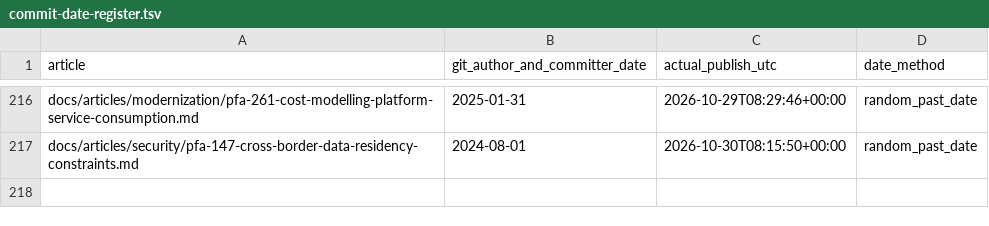
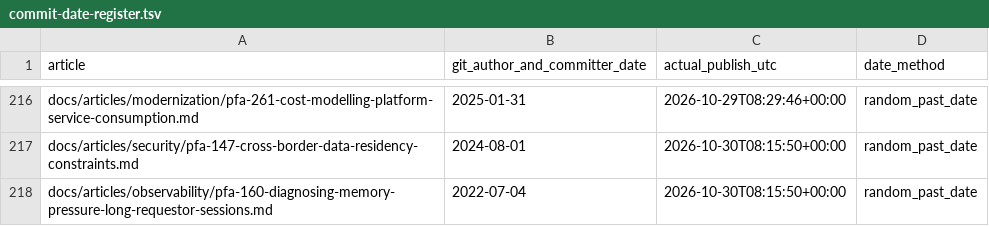
Before and after one commit to chandransandeep/pega-feature-atlas, a TSV file: docs/commit-date-register.tsv, drawn as a sheet; only a part is shown, gaps mark what is left out.

Commit message:
Publish PFA-160: pfa-160-diagnosing-memory-pressure-long-requestor-sessions

```diff
--- a/docs/commit-date-register.tsv
+++ b/docs/commit-date-register.tsv
@@ -217 +217,2 @@ docs/articles/modernization/pfa-261-cost-modelling-platform-service-consumption.
 docs/articles/security/pfa-147-cross-border-data-residency-constraints.md	2024-08-01	2026-10-30T08:15:50+00:00	random_past_date
+docs/articles/observability/pfa-160-diagnosing-memory-pressure-long-requestor-sessions.md	2022-07-04	2026-10-30T08:15:50+00:00	random_past_date
```
Also changed, not shown: 3 other files.
